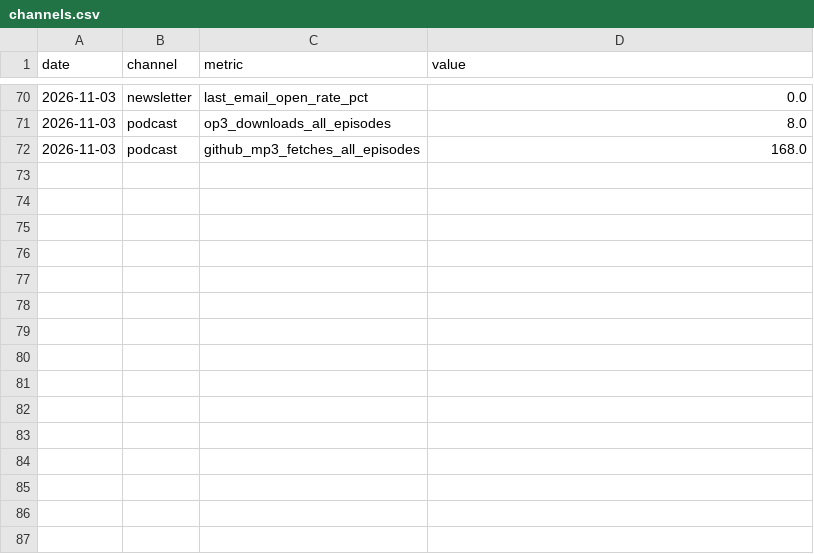
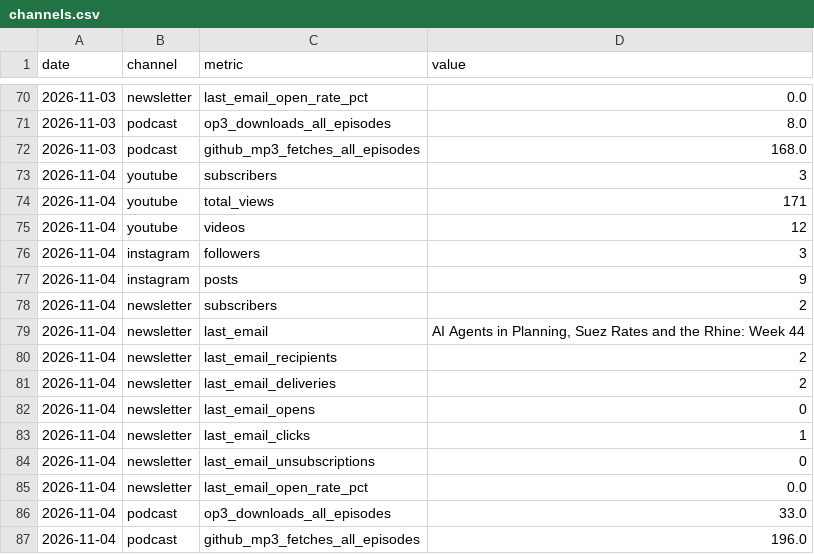
Before and after one commit to theplanningdesk/podcast, a CSV file: channels.csv, drawn as a sheet; only a part is shown, gaps mark what is left out; the diff names each change by its address in the sheet, - before the commit and + after, or states it on an @@ line.

```diff
--- a/channels.csv
+++ b/channels.csv
+row 73: 2026-11-04 | youtube | subscribers | 3
+row 74: 2026-11-04 | youtube | total_views | 171
+row 75: 2026-11-04 | youtube | videos | 12
+row 76: 2026-11-04 | instagram | followers | 3
+row 77: 2026-11-04 | instagram | posts | 9
+row 78: 2026-11-04 | newsletter | subscribers | 2
+row 79: 2026-11-04 | newsletter | last_email | AI Agents in Planning, Suez Rates and the Rhine: Week 44
+row 80: 2026-11-04 | newsletter | last_email_recipients | 2
+row 81: 2026-11-04 | newsletter | last_email_deliveries | 2
+row 82: 2026-11-04 | newsletter | last_email_opens | 0
+row 83: 2026-11-04 | newsletter | last_email_clicks | 1
+row 84: 2026-11-04 | newsletter | last_email_unsubscriptions | 0
+row 85: 2026-11-04 | newsletter | last_email_open_rate_pct | 0.0
+row 86: 2026-11-04 | podcast | op3_downloads_all_episodes | 33.0
+row 87: 2026-11-04 | podcast | github_mp3_fetches_all_episodes | 196.0
```
Also changed, not shown: episodes.csv, history.csv, 2 other files.
